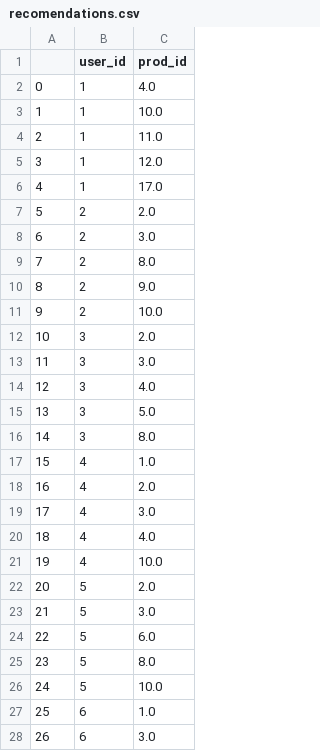
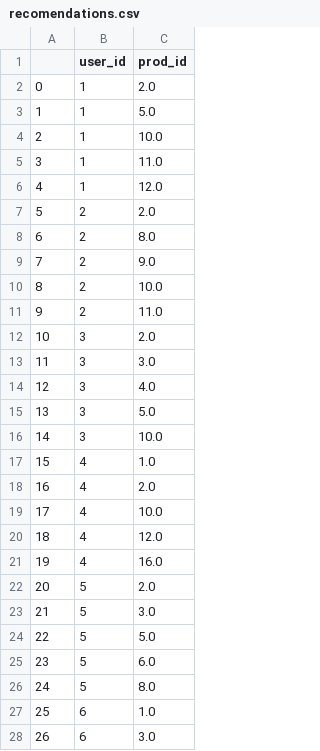
Before and after one commit to Tim-Shelll/RecoMarket, a CSV file: dataset/recomendations.csv, drawn as a sheet; only a part is shown; removed rows and columns are numbered as before the commit, all else as after; the diff covers the shown part only; the diff names each change by its address in the sheet, - before the commit and + after, or states it on an @@ line.

```diff
--- a/dataset/recomendations.csv
+++ b/dataset/recomendations.csv
-C2 (prod_id): 4.0
+C2 (prod_id): 2.0
+row 3: 1 | 1 | 5.0
@@ column A renumbered between rows 4 and 46 @@
-row 6: 4 | 1 | 17.0
-row 8: 6 | 2 | 3.0
+row 11: 9 | 2 | 11.0
-C16 (prod_id): 8.0
+C16 (prod_id): 10.0
-row 19: 17 | 4 | 3.0
-row 20: 18 | 4 | 4.0
+row 20: 18 | 4 | 12.0
+row 21: 19 | 4 | 16.0
+row 24: 22 | 5 | 5.0
-row 26: 24 | 5 | 10.0
```
Also changed, not shown: 6 added rows, 11 removed rows and 1 edited cell elsewhere in this file, dataset/orders_v2.csv, 4 other files.
